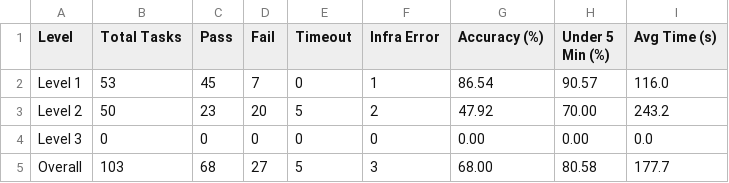
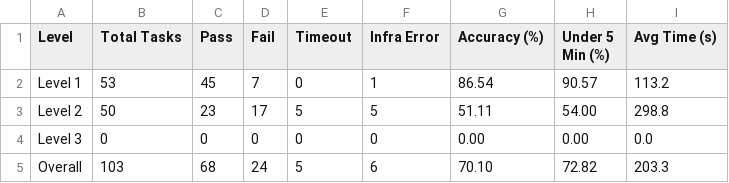
Before and after one commit to namoktin/AI-agent, a CSV file: benchmarks/gaia/reports/GAIA_SUMMARY.csv, drawn as a sheet.

```diff
--- a/benchmarks/gaia/reports/GAIA_SUMMARY.csv
+++ b/benchmarks/gaia/reports/GAIA_SUMMARY.csv
@@ -1,5 +1,5 @@
 Level,Total Tasks,Pass,Fail,Timeout,Infra Error,Accuracy (%),Under 5 Min (%),Avg Time (s)
-Level 1,53,45,7,0,1,86.54,90.57,116.0
-Level 2,50,23,20,5,2,47.92,70.00,243.2
+Level 1,53,45,7,0,1,86.54,90.57,113.2
+Level 2,50,23,17,5,5,51.11,54.00,298.8
 Level 3,0,0,0,0,0,0.00,0.00,0.0
-Overall,103,68,27,5,3,68.00,80.58,177.7
+Overall,103,68,24,5,6,70.10,72.82,203.3
```
Also changed, not shown: 21 other files.
